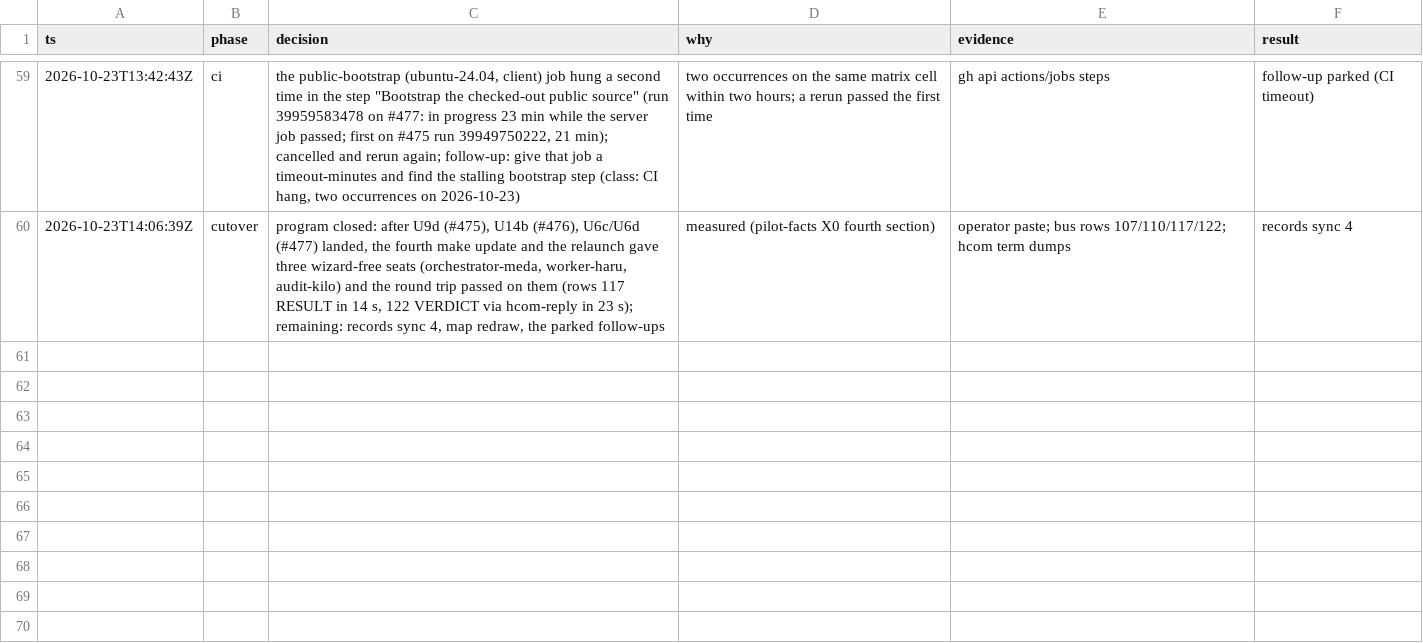
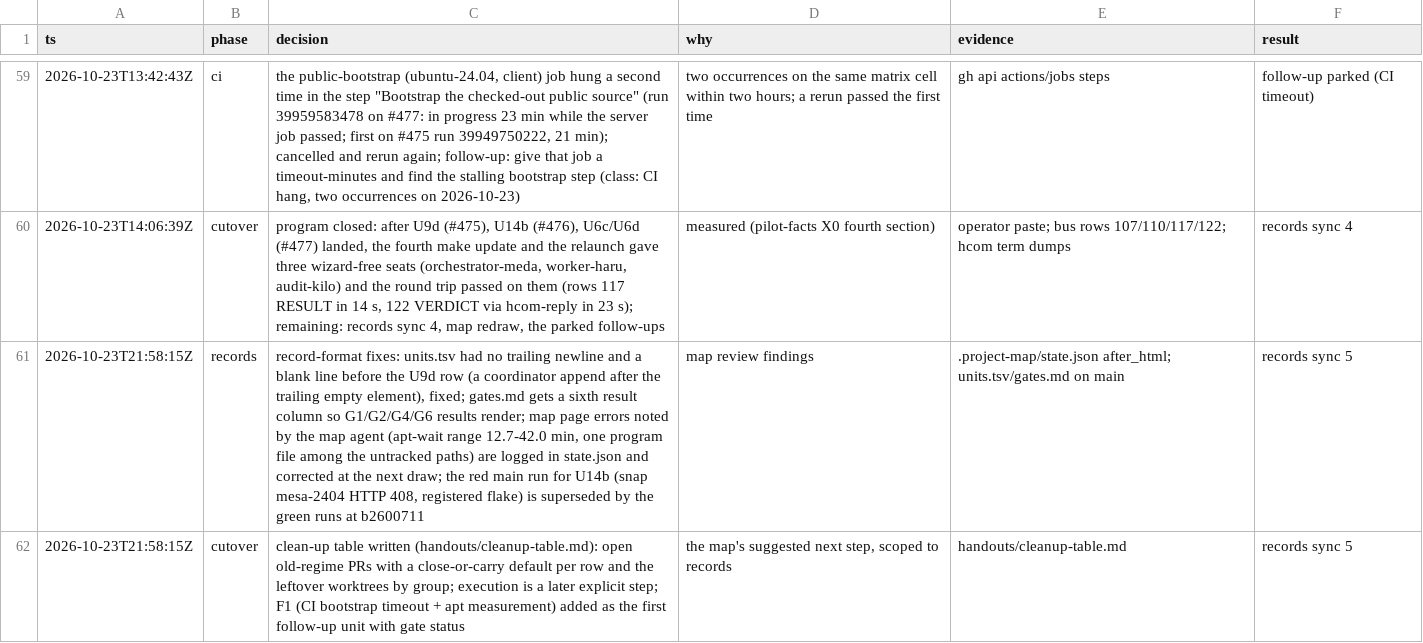
Before and after one commit to mryfmo/dotfiles, a TSV file: .orchestration/orchestrate/regime-cutover/decisions.tsv, drawn as a sheet; only a part is shown, gaps mark what is left out; the diff names each change by its address in the sheet, - before the commit and + after, or states it on an @@ line.

```diff
--- a/.orchestration/orchestrate/regime-cutover/decisions.tsv
+++ b/.orchestration/orchestrate/regime-cutover/decisions.tsv
+row 61: 2026-10-23T21:58:15Z | records | record-format fixes: units.tsv had no trailing newline and a blank line before the U9d row (a coordinator append after the trailing empty element), fixed; gates.md gets a sixth result column so G1/G2/G4/G6 results render; map page errors noted by the map agent (apt-wait range 12.7-42.0 min, one program file among the untracked paths) are logged in state.json and corrected at the next draw; the red main run for U14b (snap mesa-2404 HTTP 408, registered flake) is superseded by the green runs at b2600711 | map review findings | .project-map/state.json after_html; units.tsv/gates.md on main | records sync 5
+row 62: 2026-10-23T21:58:15Z | cutover | clean-up table written (handouts/cleanup-table.md): open old-regime PRs with a close-or-carry default per row and the leftover worktrees by group; execution is a later explicit step; F1 (CI bootstrap timeout + apt measurement) added as the first follow-up unit with gate status | the map's suggested next step, scoped to records | handouts/cleanup-table.md | records sync 5
```
Also changed, not shown: .orchestration/orchestrate/regime-cutover/units.tsv, 2 other files.
